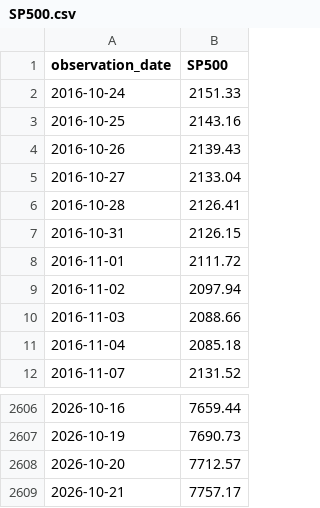
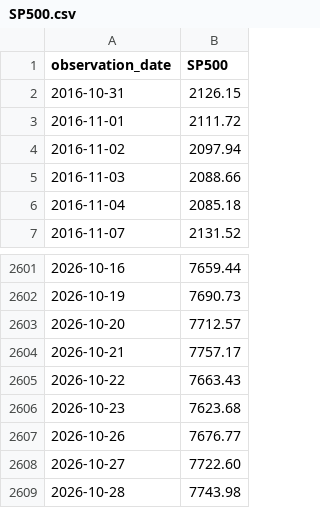
Before and after one commit to leeshien/economic_crisis_signals, a CSV file: data/raw/fred/SP500.csv, drawn as a sheet; only a part is shown, gaps mark what is left out; removed rows and columns are numbered as before the commit, all else as after; the diff names each change by its address in the sheet, - before the commit and + after, or states it on an @@ line.

```diff
--- a/data/raw/fred/SP500.csv
+++ b/data/raw/fred/SP500.csv
-row 2: 2016-10-24 | 2151.33
-row 3: 2016-10-25 | 2143.16
-row 4: 2016-10-26 | 2139.43
-row 5: 2016-10-27 | 2133.04
-row 6: 2016-10-28 | 2126.41
+row 2605: 2026-10-22 | 7663.43
+row 2606: 2026-10-23 | 7623.68
+row 2607: 2026-10-26 | 7676.77
+row 2608: 2026-10-27 | 7722.60
+row 2609: 2026-10-28 | 7743.98
```
Also changed, not shown: data/raw/fred/GDP.csv, 1 other file.
